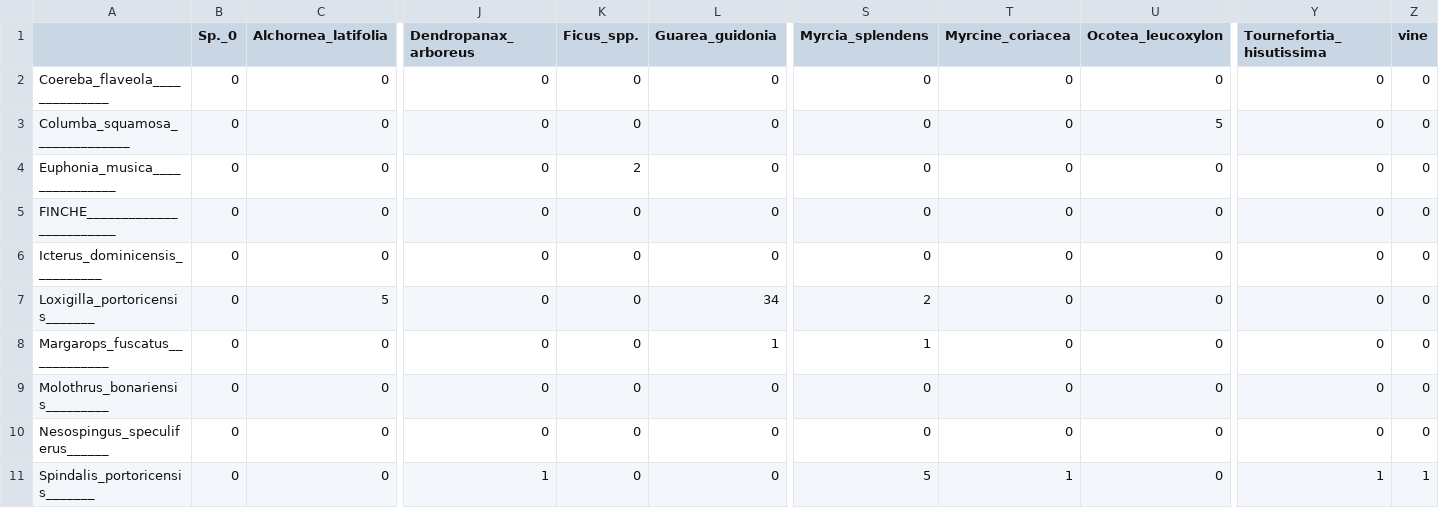
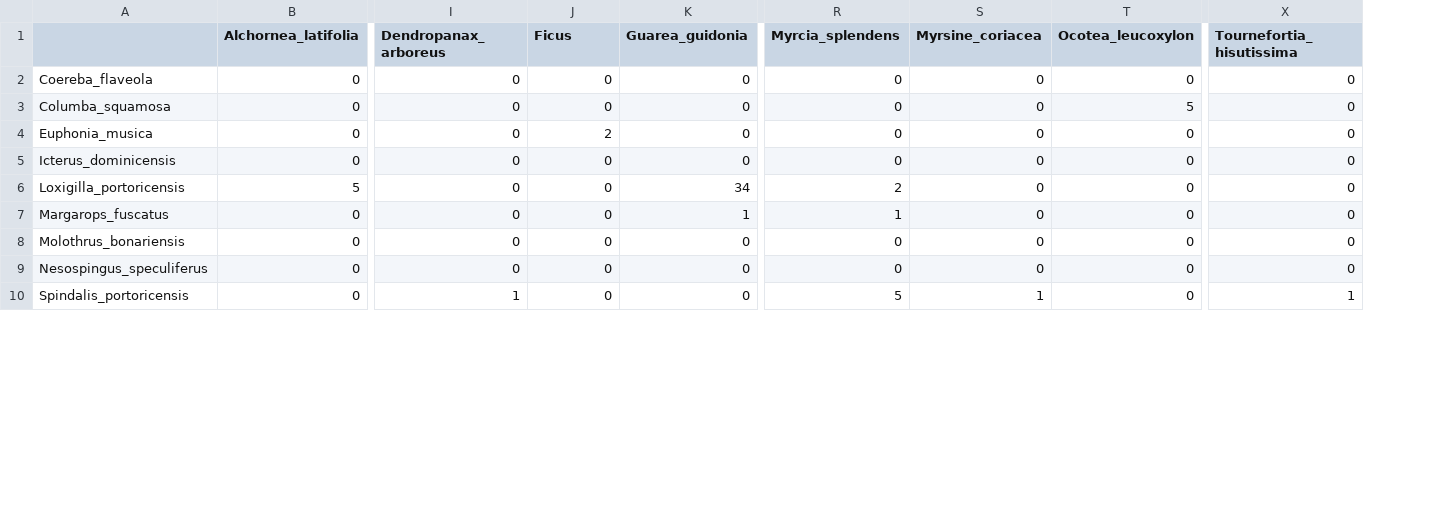
Before and after one commit to ryneches/SuchTree, a CSV file: data/plant-pollinators/cacg/cacg_links.csv, drawn as a sheet; only a part is shown, gaps mark what is left out; removed rows and columns are numbered as before the commit, all else as after; rows hold the shown columns only; the diff names each change by its address in the sheet, - before the commit and + after, or states it on an @@ line.

```diff
--- a/data/plant-pollinators/cacg/cacg_links.csv
+++ b/data/plant-pollinators/cacg/cacg_links.csv
-column A, rows 2-4: Coereba_flaveola______________ | Columba_squamosa______________ | Euphonia_musica_______________; rows 6-11: Icterus_dominicensis__________ | Loxigilla_portoricensis_______ | Margarops_fuscatus____________ | Molothrus_bonariensis_________ | Nesospingus_speculiferus______ | Spindalis_portoricensis_______
-column B (Sp._0), rows 2-4: all 0; rows 6-11: all 0
+column A, rows 2-10: Coereba_flaveola | Columba_squamosa | Euphonia_musica | Icterus_dominicensis | Loxigilla_portoricensis | Margarops_fuscatus | Molothrus_bonariensis | Nesospingus_speculiferus | Spindalis_portoricensis
-column Z (vine), rows 2-4: all 0; rows 6-11: 0 | 0 | 0 | 0 | 0 | 1
-J1: Ficus_spp.
+J1: Ficus
-S1: Myrcine_coriacea
+S1: Myrsine_coriacea
-row 5: FINCHE________________________ | 0 | 0 | 0 | 0 | 0 | 0 | 0 | 0 | 0 | 0
```
Also changed, not shown: data/plant-pollinators/arr2/arr2_links.csv, data/plant-pollinators/arr3/arr3_links.csv, 10 other files.
